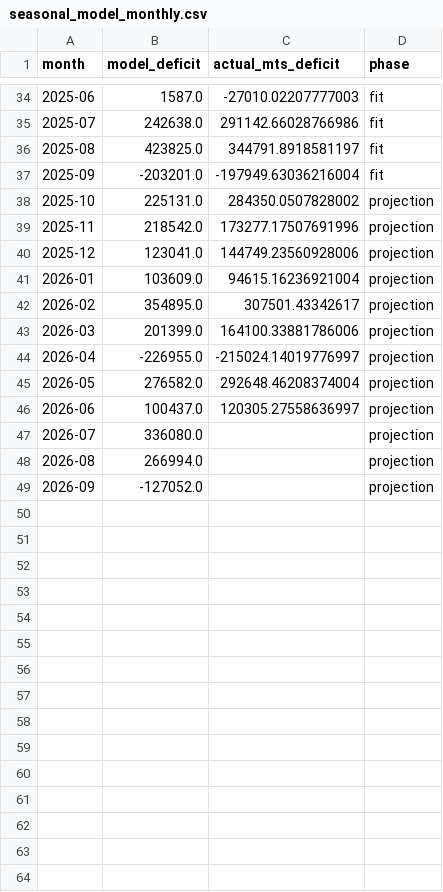
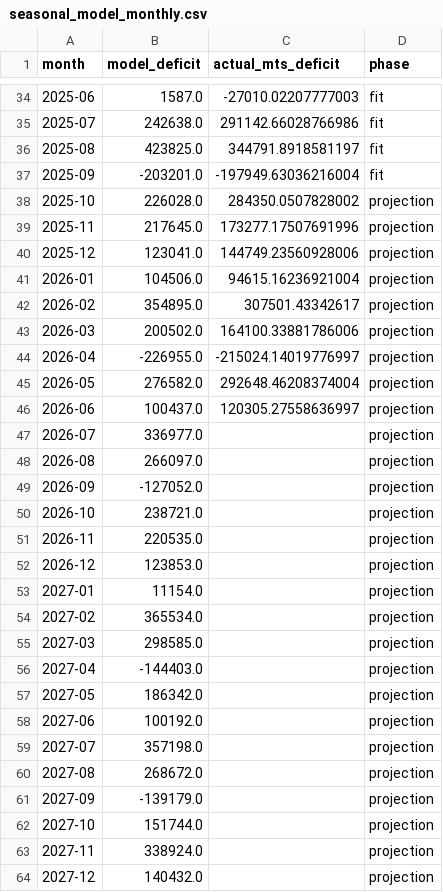
Before and after one commit to LucaDamics/UST_issuance, a CSV file: seasonal_model_monthly.csv, drawn as a sheet; only a part is shown, gaps mark what is left out.

```diff
--- a/seasonal_model_monthly.csv
+++ b/seasonal_model_monthly.csv
@@ -37,8 +37,8 @@ month,model_deficit,actual_mts_deficit,phase
 2025-09,-203201.0,-197949.63036216004,fit
-2025-10,225131.0,284350.0507828002,projection
-2025-11,218542.0,173277.17507691996,projection
+2025-10,226028.0,284350.0507828002,projection
+2025-11,217645.0,173277.17507691996,projection
 2025-12,123041.0,144749.23560928006,projection
-2026-01,103609.0,94615.16236921004,projection
+2026-01,104506.0,94615.16236921004,projection
 2026-02,354895.0,307501.43342617,projection
-2026-03,201399.0,164100.33881786006,projection
+2026-03,200502.0,164100.33881786006,projection
 2026-04,-226955.0,-215024.14019776997,projection
@@ -46,4 +46,19 @@ month,model_deficit,actual_mts_deficit,phase
 2026-06,100437.0,120305.27558636997,projection
-2026-07,336080.0,,projection
-2026-08,266994.0,,projection
+2026-07,336977.0,,projection
+2026-08,266097.0,,projection
 2026-09,-127052.0,,projection
+2026-10,238721.0,,projection
+2026-11,220535.0,,projection
+2026-12,123853.0,,projection
+2027-01,11154.0,,projection
+2027-02,365534.0,,projection
+2027-03,298585.0,,projection
+2027-04,-144403.0,,projection
+2027-05,186342.0,,projection
+2027-06,100192.0,,projection
+2027-07,357198.0,,projection
+2027-08,268672.0,,projection
+2027-09,-139179.0,,projection
+2027-10,151744.0,,projection
+2027-11,338924.0,,projection
+2027-12,140432.0,,projection
```
Also changed, not shown: 6 other files.
